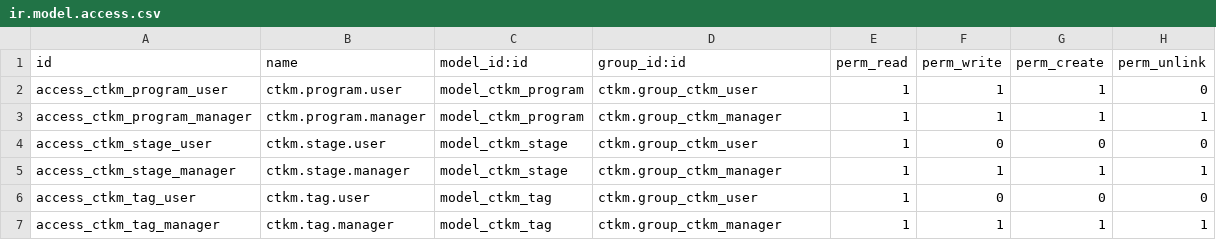
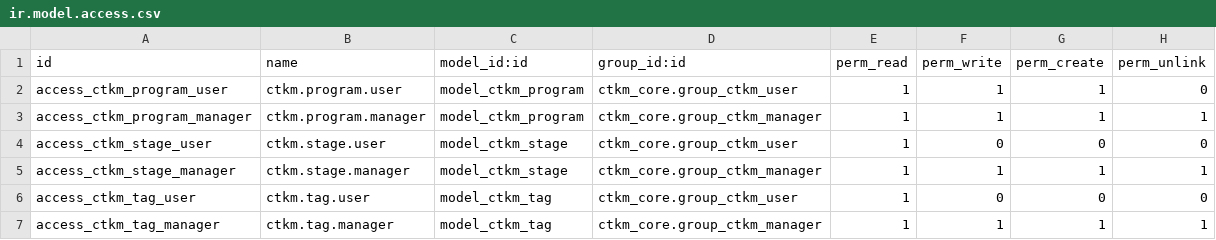
Before and after one commit to hminh1231/odoo_ctkm, a CSV file: custom_addons/ctkm_core/security/ir.model.access.csv, drawn as a sheet.

```diff
--- a/custom_addons/ctkm_core/security/ir.model.access.csv
+++ b/custom_addons/ctkm_core/security/ir.model.access.csv
@@ -1,7 +1,7 @@
 id,name,model_id:id,group_id:id,perm_read,perm_write,perm_create,perm_unlink
-access_ctkm_program_user,ctkm.program.user,model_ctkm_program,ctkm.group_ctkm_user,1,1,1,0
-access_ctkm_program_manager,ctkm.program.manager,model_ctkm_program,ctkm.group_ctkm_manager,1,1,1,1
-access_ctkm_stage_user,ctkm.stage.user,model_ctkm_stage,ctkm.group_ctkm_user,1,0,0,0
-access_ctkm_stage_manager,ctkm.stage.manager,model_ctkm_stage,ctkm.group_ctkm_manager,1,1,1,1
-access_ctkm_tag_user,ctkm.tag.user,model_ctkm_tag,ctkm.group_ctkm_user,1,0,0,0
-access_ctkm_tag_manager,ctkm.tag.manager,model_ctkm_tag,ctkm.group_ctkm_manager,1,1,1,1
+access_ctkm_program_user,ctkm.program.user,model_ctkm_program,ctkm_core.group_ctkm_user,1,1,1,0
+access_ctkm_program_manager,ctkm.program.manager,model_ctkm_program,ctkm_core.group_ctkm_manager,1,1,1,1
+access_ctkm_stage_user,ctkm.stage.user,model_ctkm_stage,ctkm_core.group_ctkm_user,1,0,0,0
+access_ctkm_stage_manager,ctkm.stage.manager,model_ctkm_stage,ctkm_core.group_ctkm_manager,1,1,1,1
+access_ctkm_tag_user,ctkm.tag.user,model_ctkm_tag,ctkm_core.group_ctkm_user,1,0,0,0
+access_ctkm_tag_manager,ctkm.tag.manager,model_ctkm_tag,ctkm_core.group_ctkm_manager,1,1,1,1
```
Also changed, not shown: 1 other file.
